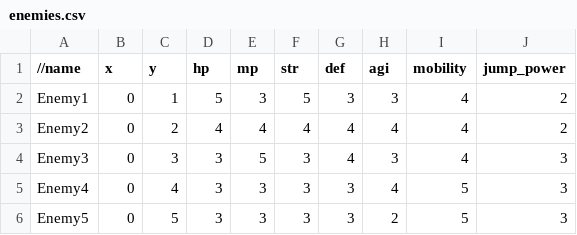
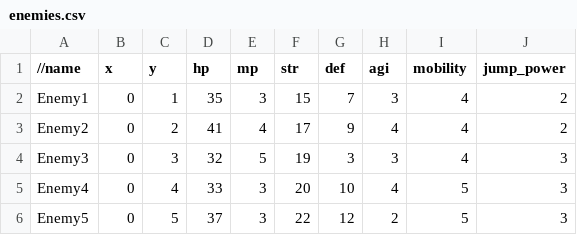
Before and after one commit to Turgure/Simulation_3D, a CSV file: data/stage/stage1/enemies.csv, drawn as a sheet.

```diff
--- a/data/stage/stage1/enemies.csv
+++ b/data/stage/stage1/enemies.csv
@@ -1,6 +1,6 @@
 //name, x, y, hp, mp, str, def, agi, mobility, jump_power
-Enemy1, 0, 1, 5, 3, 5, 3, 3, 4, 2
-Enemy2, 0, 2, 4, 4, 4, 4, 4, 4, 2
-Enemy3, 0, 3, 3, 5, 3, 4, 3, 4, 3
-Enemy4, 0, 4, 3, 3, 3, 3, 4, 5, 3
-Enemy5, 0, 5, 3, 3, 3, 3, 2, 5, 3
+Enemy1, 0, 1, 35, 3, 15, 7, 3, 4, 2
+Enemy2, 0, 2, 41, 4, 17, 9, 4, 4, 2
+Enemy3, 0, 3, 32, 5, 19, 3, 3, 4, 3
+Enemy4, 0, 4, 33, 3, 20, 10, 4, 5, 3
+Enemy5, 0, 5, 37, 3, 22, 12, 2, 5, 3
```
Also changed, not shown: data/stage/stage2/map.csv, data/stage/stage3/map.csv, 8 other files.
